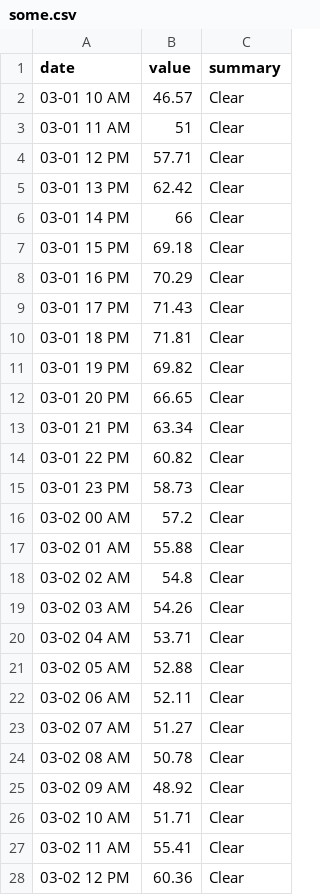
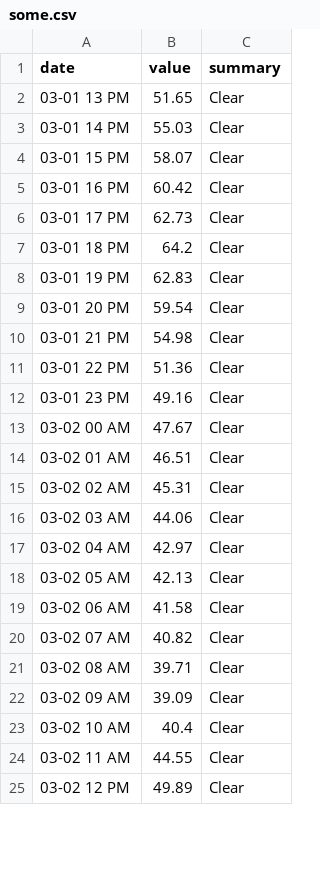
Before and after one commit to neel94/SkyCast, a CSV file: static/some.csv, drawn as a sheet; only a part is shown; the diff covers the shown part only.

```diff
--- a/static/some.csv
+++ b/static/some.csv
@@ -1,28 +1,25 @@
 date,value,summary
-03-01 10 AM,46.57,Clear
-03-01 11 AM,51,Clear
-03-01 12 PM,57.71,Clear
-03-01 13 PM,62.42,Clear
-03-01 14 PM,66,Clear
-03-01 15 PM,69.18,Clear
-03-01 16 PM,70.29,Clear
-03-01 17 PM,71.43,Clear
-03-01 18 PM,71.81,Clear
-03-01 19 PM,69.82,Clear
-03-01 20 PM,66.65,Clear
-03-01 21 PM,63.34,Clear
-03-01 22 PM,60.82,Clear
-03-01 23 PM,58.73,Clear
-03-02 00 AM,57.2,Clear
-03-02 01 AM,55.88,Clear
-03-02 02 AM,54.8,Clear
-03-02 03 AM,54.26,Clear
-03-02 04 AM,53.71,Clear
-03-02 05 AM,52.88,Clear
-03-02 06 AM,52.11,Clear
-03-02 07 AM,51.27,Clear
-03-02 08 AM,50.78,Clear
-03-02 09 AM,48.92,Clear
-03-02 10 AM,51.71,Clear
-03-02 11 AM,55.41,Clear
-03-02 12 PM,60.36,Clear
+03-01 13 PM,51.65,Clear
+03-01 14 PM,55.03,Clear
+03-01 15 PM,58.07,Clear
+03-01 16 PM,60.42,Clear
+03-01 17 PM,62.73,Clear
+03-01 18 PM,64.2,Clear
+03-01 19 PM,62.83,Clear
+03-01 20 PM,59.54,Clear
+03-01 21 PM,54.98,Clear
+03-01 22 PM,51.36,Clear
+03-01 23 PM,49.16,Clear
+03-02 00 AM,47.67,Clear
+03-02 01 AM,46.51,Clear
+03-02 02 AM,45.31,Clear
+03-02 03 AM,44.06,Clear
+03-02 04 AM,42.97,Clear
+03-02 05 AM,42.13,Clear
+03-02 06 AM,41.58,Clear
+03-02 07 AM,40.82,Clear
+03-02 08 AM,39.71,Clear
+03-02 09 AM,39.09,Clear
+03-02 10 AM,40.4,Clear
+03-02 11 AM,44.55,Clear
+03-02 12 PM,49.89,Clear
```
Also changed, not shown: 3 added rows and 31 edited cells elsewhere in this file, templates/some.csv, 8 other files.
